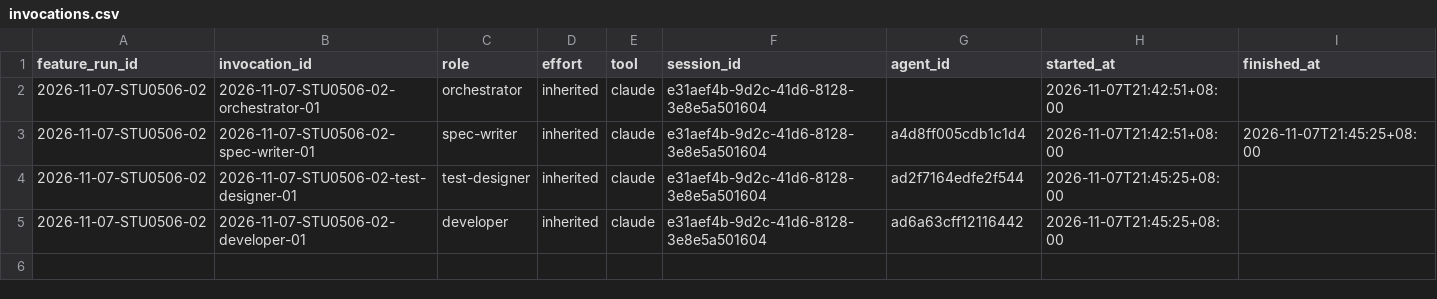
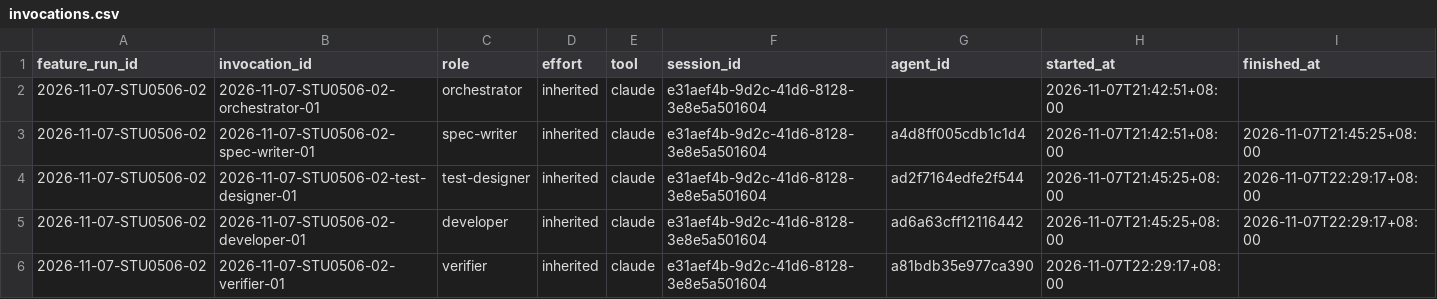
Before and after one commit to CS3227-2610-MP4-learnSWE/CS3227-2610-MP4, a CSV file: workflow/usage/runs/2026-11-07-STU0506-02/invocations.csv, drawn as a sheet.

```diff
--- a/workflow/usage/runs/2026-11-07-STU0506-02/invocations.csv
+++ b/workflow/usage/runs/2026-11-07-STU0506-02/invocations.csv
@@ -3,3 +3,4 @@ feature_run_id,invocation_id,role,effort,tool,session_id,agent_id,started_at,fin
 2026-11-07-STU0506-02,2026-11-07-STU0506-02-spec-writer-01,spec-writer,inherited,claude,e31aef4b-9d2c-41d6-8128-3e8e5a501604,a4d8ff005cdb1c1d4,2026-11-07T21:42:51+08:00,2026-11-07T21:45:25+08:00
-2026-11-07-STU0506-02,2026-11-07-STU0506-02-test-designer-01,test-designer,inherited,claude,e31aef4b-9d2c-41d6-8128-3e8e5a501604,ad2f7164edfe2f544,2026-11-07T21:45:25+08:00,
-2026-11-07-STU0506-02,2026-11-07-STU0506-02-developer-01,developer,inherited,claude,e31aef4b-9d2c-41d6-8128-3e8e5a501604,ad6a63cff12116442,2026-11-07T21:45:25+08:00,
+2026-11-07-STU0506-02,2026-11-07-STU0506-02-test-designer-01,test-designer,inherited,claude,e31aef4b-9d2c-41d6-8128-3e8e5a501604,ad2f7164edfe2f544,2026-11-07T21:45:25+08:00,2026-11-07T22:29:17+08:00
+2026-11-07-STU0506-02,2026-11-07-STU0506-02-developer-01,developer,inherited,claude,e31aef4b-9d2c-41d6-8128-3e8e5a501604,ad6a63cff12116442,2026-11-07T21:45:25+08:00,2026-11-07T22:29:17+08:00
+2026-11-07-STU0506-02,2026-11-07-STU0506-02-verifier-01,verifier,inherited,claude,e31aef4b-9d2c-41d6-8128-3e8e5a501604,a81bdb35e977ca390,2026-11-07T22:29:17+08:00,
```
